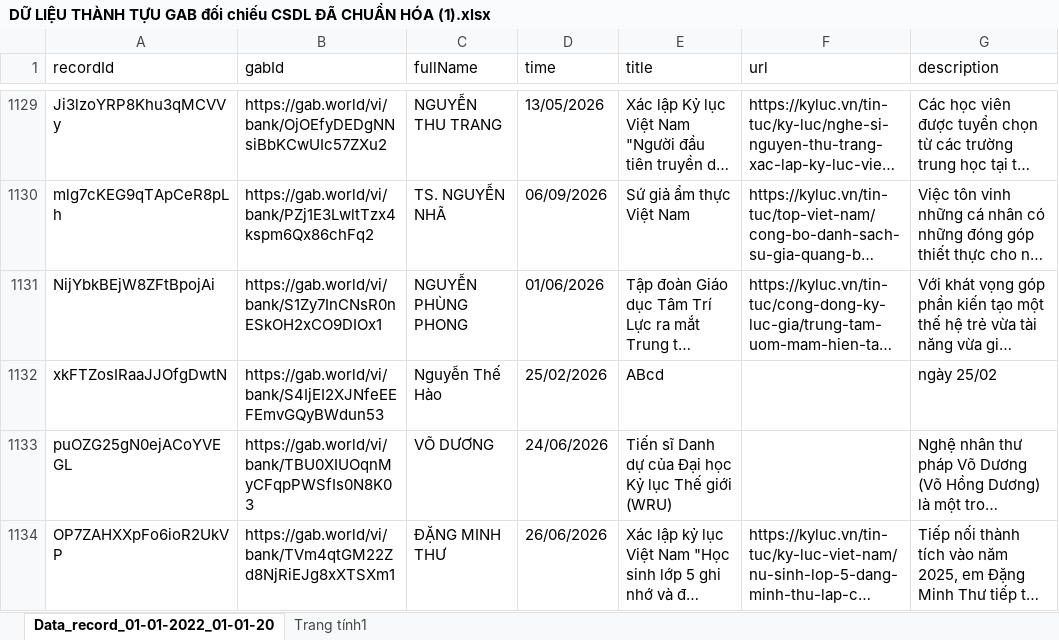
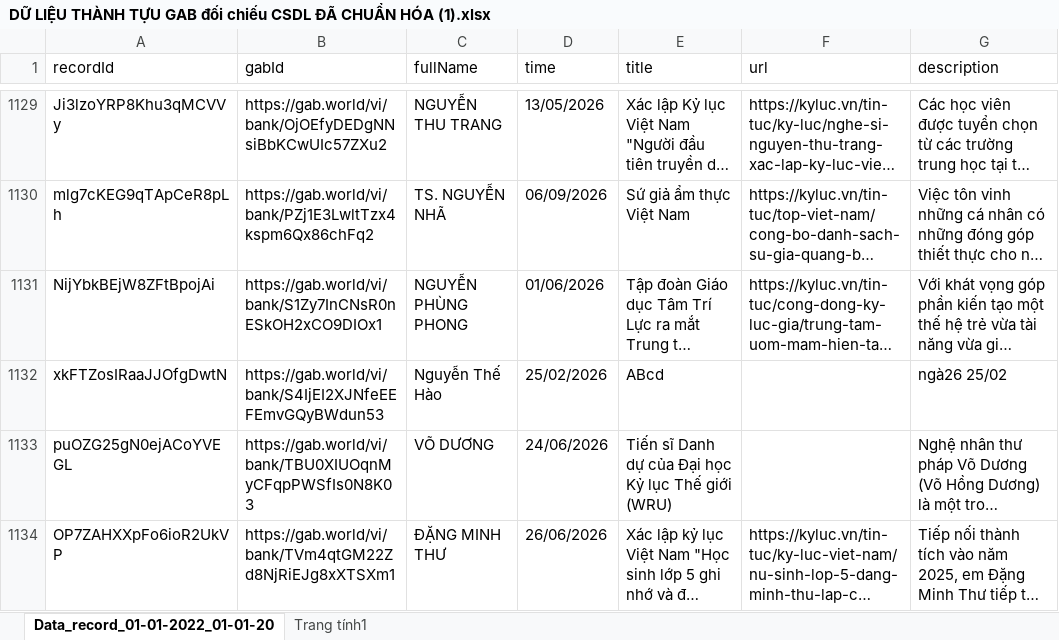
Before and after one commit to StephenSouth13/Danh_Sach_CSDL, an Excel workbook: DỮ LIỆU THÀNH TỰU GAB đối chiếu CSDL ĐÃ CHUẨN HÓA (1).xlsx, sheet Data_record_01-01-2022_01-01-20, drawn as a sheet; only a part is shown, gaps mark what is left out; long unchanged cells end in …; values as stored, in another font and other column widths than the file's, no cell formats; charts and pictures not drawn; the diff names each change by its address in the sheet, - before the commit and + after, or states it on an @@ line.

```diff
--- a/DỮ LIỆU THÀNH TỰU GAB đối chiếu CSDL ĐÃ CHUẨN HÓA (1).xlsx (sheet Data_record_01-01-2022_01-01-20)
+++ b/DỮ LIỆU THÀNH TỰU GAB đối chiếu CSDL ĐÃ CHUẨN HÓA (1).xlsx (sheet Data_record_01-01-2022_01-01-20)
-G1132 (description): ngày 25/02
+G1132 (description): ngà26 25/02
```
Also changed, not shown: sheet Trang tính1, cell formats, charts or pictures.
